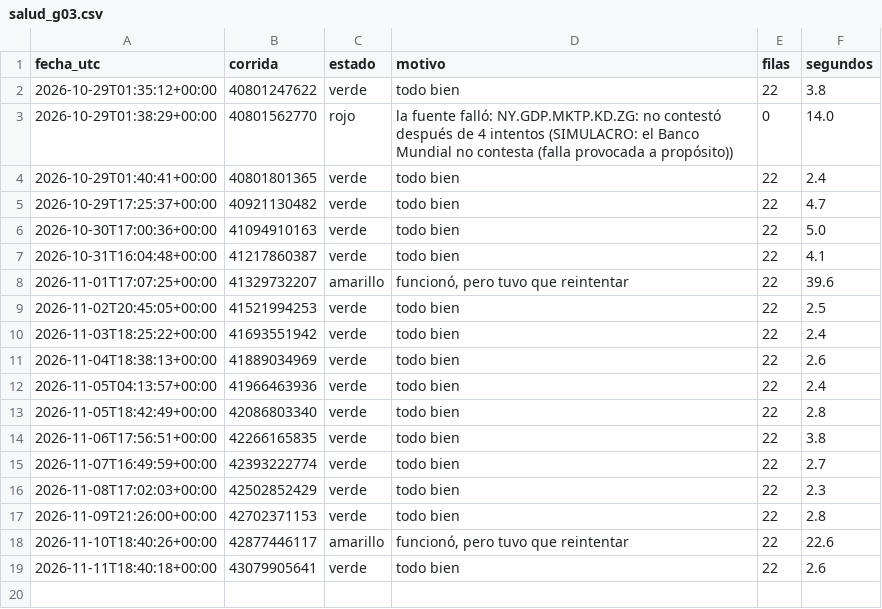
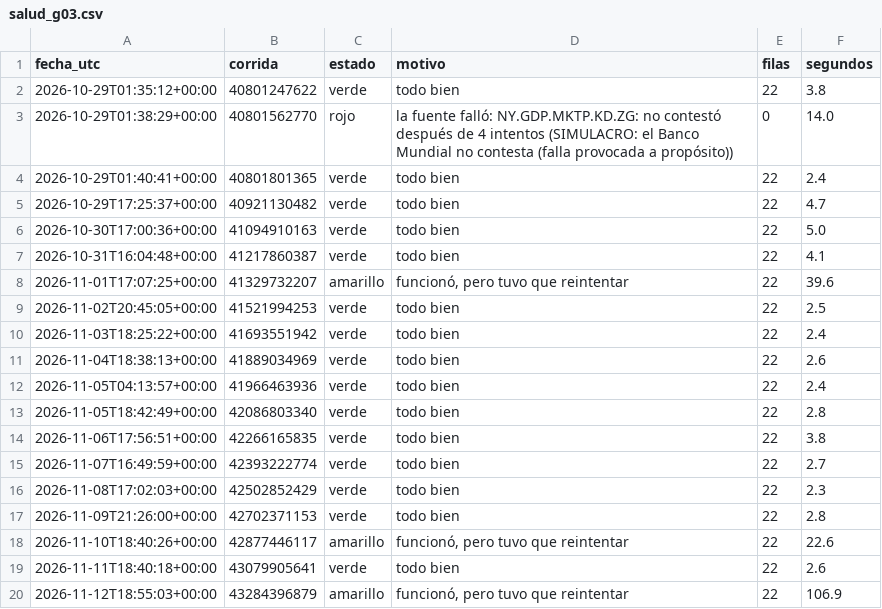
Before and after one commit to uide-programacion-inteligencia-mercados/observatorio-g03, a CSV file: logs/salud_g03.csv, drawn as a sheet.

Commit message:
Corrida 33 del 2026-11-12 (success)

```diff
--- a/logs/salud_g03.csv
+++ b/logs/salud_g03.csv
@@ -19 +19,2 @@ fecha_utc,corrida,estado,motivo,filas,segundos
 2026-11-11T18:40:18+00:00,43079905641,verde,todo bien,22,2.6
+2026-11-12T18:55:03+00:00,43284396879,amarillo,"funcionó, pero tuvo que reintentar",22,106.9
```
Also changed, not shown: 2 other files.
